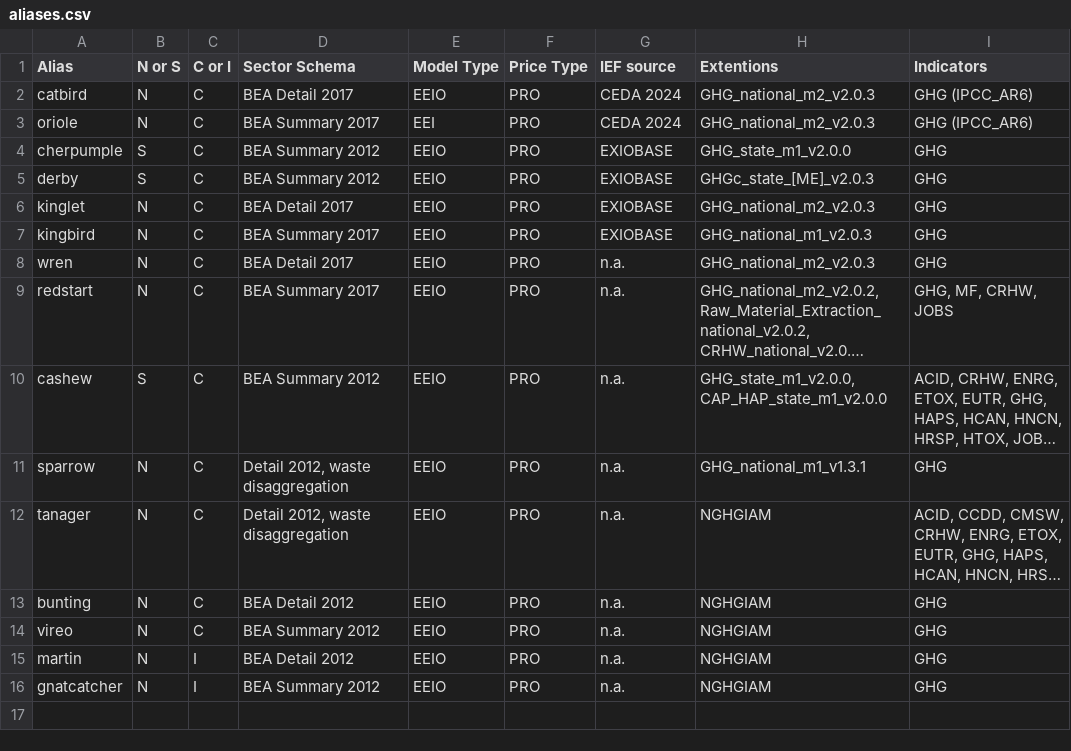
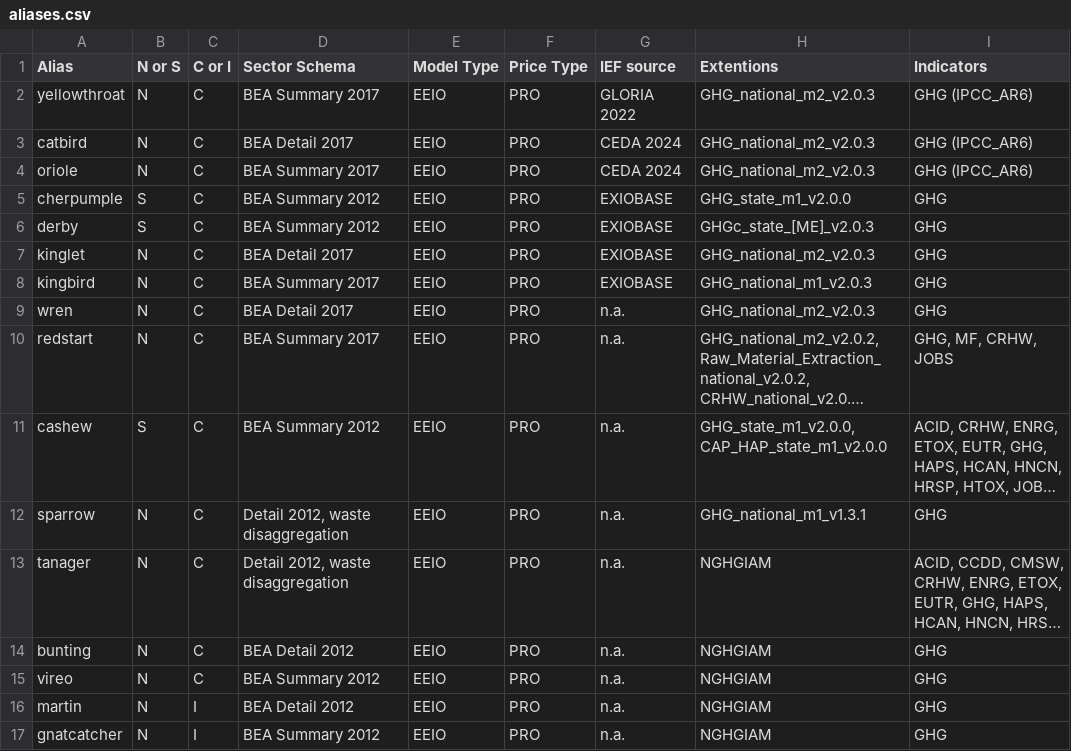
Before and after one commit to USEPA/USEEIO, a CSV file: versioning/aliases.csv, drawn as a sheet; long unchanged cells end in ….

Commit message:
add gloria model: yellowthroat

```diff
--- a/versioning/aliases.csv
+++ b/versioning/aliases.csv
@@ -1,4 +1,5 @@
 Alias,N or S,C or I,Sector Schema,Model Type,Price Type,IEF source,Extentions,Indicators
+yellowthroat,N,C,BEA Summary 2017,EEIO,PRO,GLORIA 2022,GHG_national_m2_v2.0.3,GHG (IPCC_AR6)
 catbird,N,C,BEA Detail 2017,EEIO,PRO,CEDA 2024,GHG_national_m2_v2.0.3,GHG (IPCC_AR6)
-oriole,N,C,BEA Summary 2017,EEI,PRO,CEDA 2024,GHG_national_m2_v2.0.3,GHG (IPCC_AR6)
+oriole,N,C,BEA Summary 2017,EEIO,PRO,CEDA 2024,GHG_national_m2_v2.0.3,GHG (IPCC_AR6)
 cherpumple,S,C,BEA Summary 2012,EEIO,PRO,EXIOBASE,GHG_state_m1_v2.0.0,GHG
```
Also changed, not shown: models.csv.
